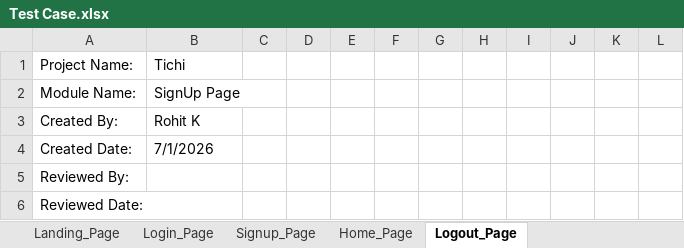
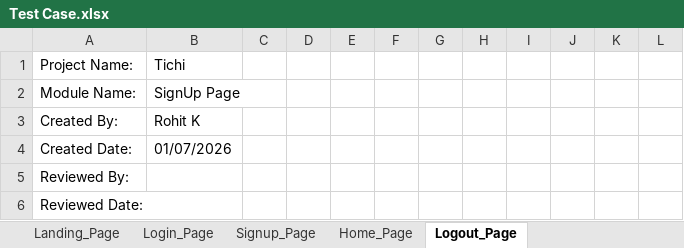
Before and after one commit to rohit06310/Tichi_Automation_Testing, an Excel workbook: TestCase/Test Case.xlsx, sheet Logout_Page, drawn as a sheet; only a part is shown; values as stored, in another font and other column widths than the file's, no borders; conditional formats not drawn; the diff names each change by its address in the sheet, - before the commit and + after, or states it on an @@ line.

```diff
--- a/TestCase/Test Case.xlsx (sheet Logout_Page)
+++ b/TestCase/Test Case.xlsx (sheet Logout_Page)
-B4: 7/1/2026
+B4: 01/07/2026
```
Also changed, not shown: sheet Login_Page, sheet Home_Page, sheet Signup_Page, sheet Landing_Page, charts or pictures.
